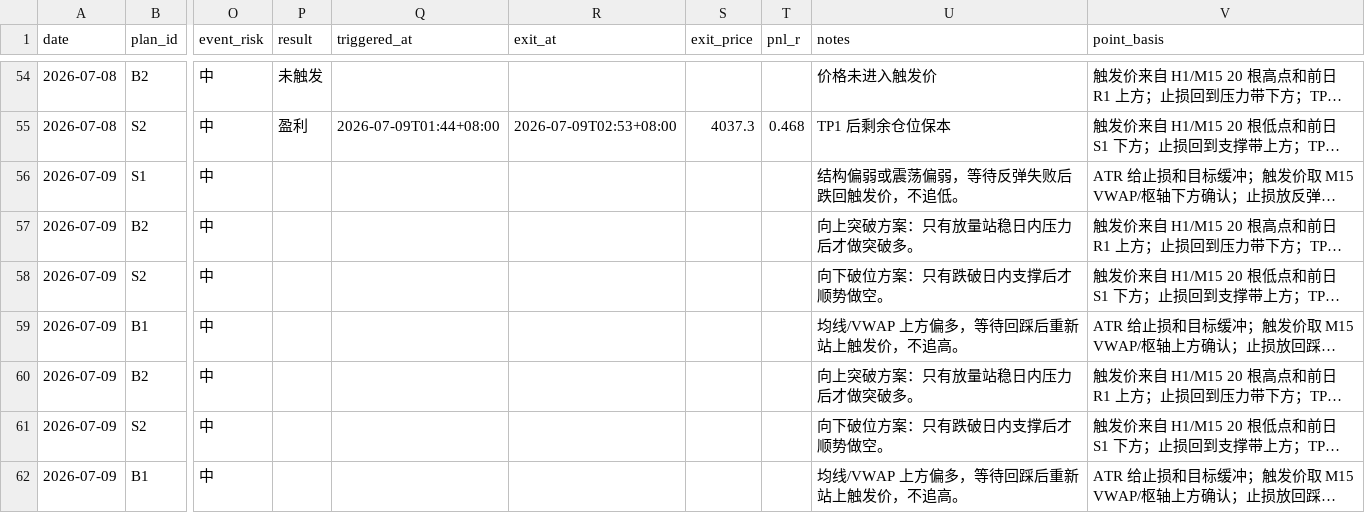
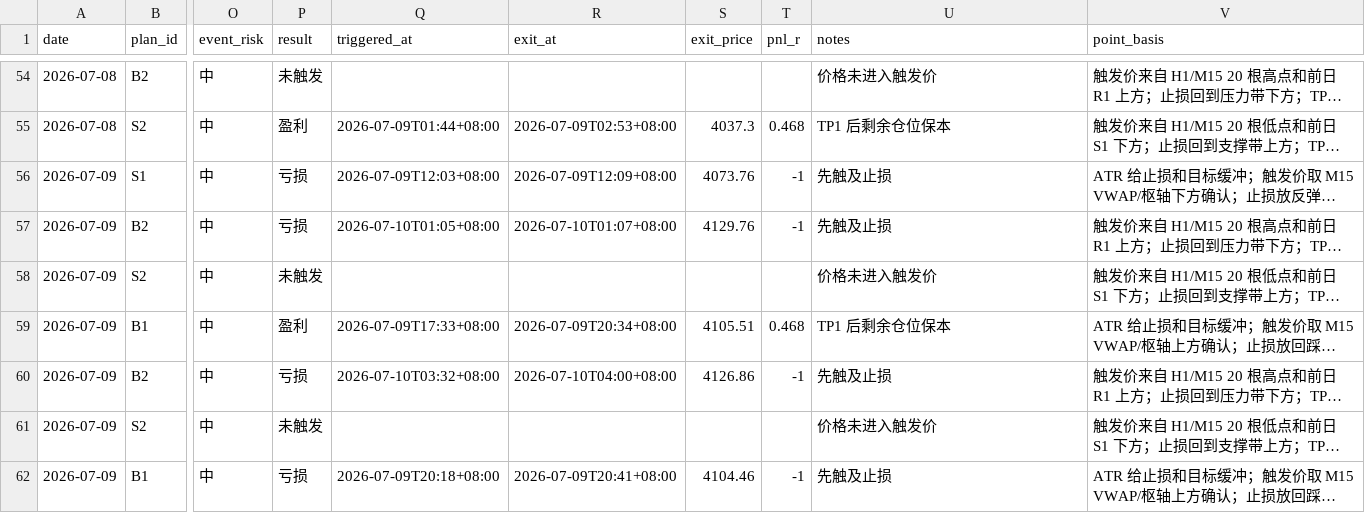
Before and after one commit to MatrixChoi/gold-advisor-dashboard, a CSV file: data/trades.csv, drawn as a sheet; only a part is shown, gaps mark what is left out; long unchanged cells end in …; the diff covers the shown part only; the diff names each change by its address in the sheet, - before the commit and + after, or states it on an @@ line.

```diff
--- a/data/trades.csv
+++ b/data/trades.csv
-P56:P57 (result): (empty)
+P56:P57 (result): 亏损
-Q56 (triggered_at): (empty)
+Q56 (triggered_at): 2026-07-09T12:03+08:00
-R56 (exit_at): (empty)
+R56 (exit_at): 2026-07-09T12:09+08:00
-S56 (exit_price): (empty)
+S56 (exit_price): 4073.76
-T56:T57 (pnl_r): (empty)
+T56:T57 (pnl_r): -1
-U56 (notes): 结构偏弱或震荡偏弱，等待反弹失败后跌回触发价，不追低。
+U56 (notes): 先触及止损
-Q57 (triggered_at): (empty)
+Q57 (triggered_at): 2026-07-10T01:05+08:00
-R57 (exit_at): (empty)
+R57 (exit_at): 2026-07-10T01:07+08:00
-S57 (exit_price): (empty)
+S57 (exit_price): 4129.76
-U57 (notes): 向上突破方案：只有放量站稳日内压力后才做突破多。
+U57 (notes): 先触及止损
-P58 (result): (empty)
+P58 (result): 未触发
-U58 (notes): 向下破位方案：只有跌破日内支撑后才顺势做空。
+U58 (notes): 价格未进入触发价
-P59 (result): (empty)
+P59 (result): 盈利
-Q59 (triggered_at): (empty)
+Q59 (triggered_at): 2026-07-09T17:33+08:00
-R59 (exit_at): (empty)
+R59 (exit_at): 2026-07-09T20:34+08:00
-S59 (exit_price): (empty)
+S59 (exit_price): 4105.51
-T59 (pnl_r): (empty)
+T59 (pnl_r): 0.468
-U59 (notes): 均线/VWAP 上方偏多，等待回踩后重新站上触发价，不追高。
+U59 (notes): TP1 后剩余仓位保本
-P60 (result): (empty)
+P60 (result): 亏损
-Q60 (triggered_at): (empty)
+Q60 (triggered_at): 2026-07-10T03:32+08:00
-R60 (exit_at): (empty)
+R60 (exit_at): 2026-07-10T04:00+08:00
-S60 (exit_price): (empty)
+S60 (exit_price): 4126.86
-T60 (pnl_r): (empty)
+T60 (pnl_r): -1
-U60 (notes): 向上突破方案：只有放量站稳日内压力后才做突破多。
+U60 (notes): 先触及止损
-P61 (result): (empty)
+P61 (result): 未触发
-U61 (notes): 向下破位方案：只有跌破日内支撑后才顺势做空。
+U61 (notes): 价格未进入触发价
-P62 (result): (empty)
+P62 (result): 亏损
-Q62 (triggered_at): (empty)
+Q62 (triggered_at): 2026-07-09T20:18+08:00
-R62 (exit_at): (empty)
+R62 (exit_at): 2026-07-09T20:41+08:00
-S62 (exit_price): (empty)
+S62 (exit_price): 4104.46
-T62 (pnl_r): (empty)
+T62 (pnl_r): -1
-U62 (notes): 均线/VWAP 上方偏多，等待回踩后重新站上触发价，不追高。
+U62 (notes): 先触及止损
```
Also changed, not shown: 8 edited cells elsewhere in this file, data/daily_stats.csv, 3 other files.
